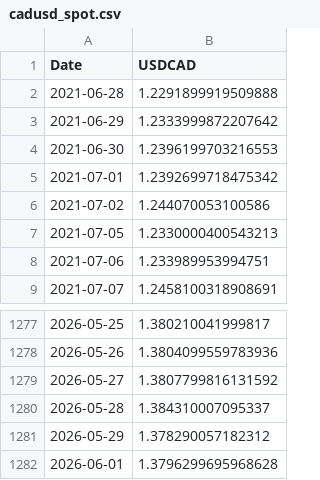
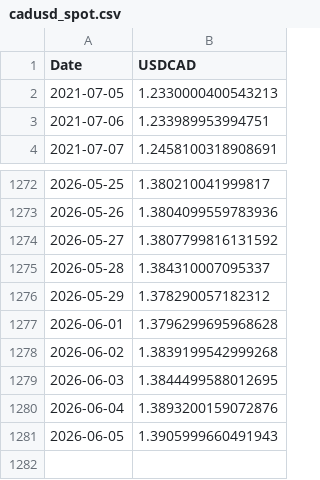
Before and after one commit to ViruAgrawal/sugar11-pipeline, a CSV file: cadusd_spot.csv, drawn as a sheet; only a part is shown, gaps mark what is left out.

```diff
--- a/cadusd_spot.csv
+++ b/cadusd_spot.csv
@@ -1,7 +1,2 @@
 Date,USDCAD
-2021-06-28,1.2291899919509888
-2021-06-29,1.2333999872207642
-2021-06-30,1.2396199703216553
-2021-07-01,1.2392699718475342
-2021-07-02,1.244070053100586
 2021-07-05,1.2330000400543213
@@ -1282 +1277,5 @@ Date,USDCAD
 2026-06-01,1.3796299695968628
+2026-06-02,1.3839199542999268
+2026-06-03,1.3844499588012695
+2026-06-04,1.3893200159072876
+2026-06-05,1.3905999660491943
```
Also changed, not shown: cadusd_forwards.csv, sb_forward.csv, 2 other files.
